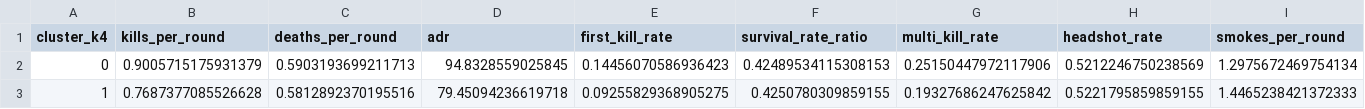
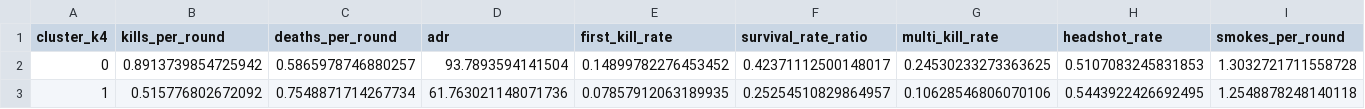
Before and after one commit to MinghanFan/CSML, a CSV file: clean_dataset/cluster_eval/cluster_profiles/cluster_profiles_k4.csv, drawn as a sheet; only a part is shown; the diff covers the shown part only; the diff names each change by its address in the sheet, - before the commit and + after, or states it on an @@ line.

```diff
--- a/clean_dataset/cluster_eval/cluster_profiles/cluster_profiles_k4.csv
+++ b/clean_dataset/cluster_eval/cluster_profiles/cluster_profiles_k4.csv
-B2 (kills_per_round): 0.9005715175931379
+B2 (kills_per_round): 0.8913739854725942
-C2 (deaths_per_round): 0.5903193699211713
+C2 (deaths_per_round): 0.5865978746880257
-D2 (adr): 94.8328559025845
+D2 (adr): 93.7893594141504
-E2 (first_kill_rate): 0.14456070586936423
+E2 (first_kill_rate): 0.14899782276453452
-F2 (survival_rate_ratio): 0.42489534115308153
+F2 (survival_rate_ratio): 0.42371112500148017
-G2 (multi_kill_rate): 0.25150447972117906
+G2 (multi_kill_rate): 0.24530233273363625
-H2 (headshot_rate): 0.5212246750238569
+H2 (headshot_rate): 0.5107083245831853
-I2 (smokes_per_round): 1.2975672469754134
+I2 (smokes_per_round): 1.3032721711558728
-B3 (kills_per_round): 0.7687377085526628
+B3 (kills_per_round): 0.515776802672092
-C3 (deaths_per_round): 0.5812892370195516
+C3 (deaths_per_round): 0.7548871714267734
-D3 (adr): 79.45094236619718
+D3 (adr): 61.763021148071736
-E3 (first_kill_rate): 0.09255829368905275
+E3 (first_kill_rate): 0.07857912063189935
-F3 (survival_rate_ratio): 0.4250780309859155
+F3 (survival_rate_ratio): 0.25254510829864957
-G3 (multi_kill_rate): 0.19327686247625842
+G3 (multi_kill_rate): 0.10628546806070106
-H3 (headshot_rate): 0.5221795859859155
+H3 (headshot_rate): 0.5443922426692495
-I3 (smokes_per_round): 1.4465238421372333
+I3 (smokes_per_round): 1.2548878248140118
```
Also changed, not shown: 36 edited cells elsewhere in this file, clean_dataset/cluster_eval/cluster_metrics.csv, clean_dataset/cluster_eval/cluster_profiles/cluster_profiles_k6.csv, 21 other files.
